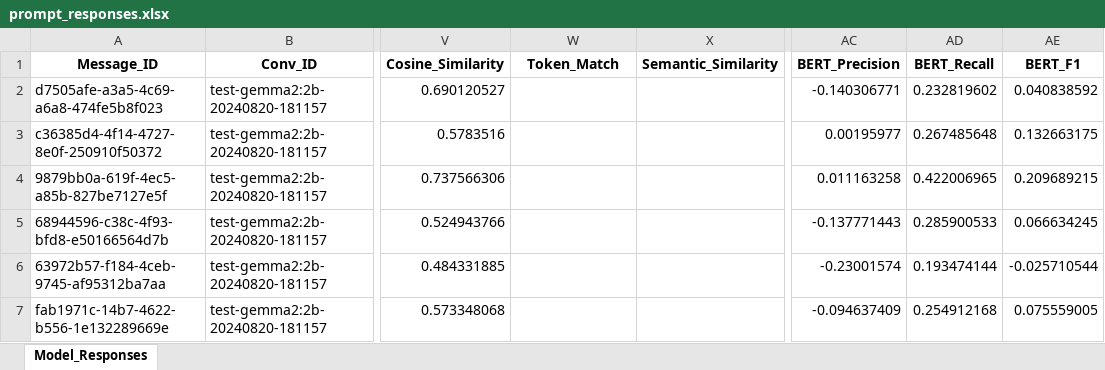
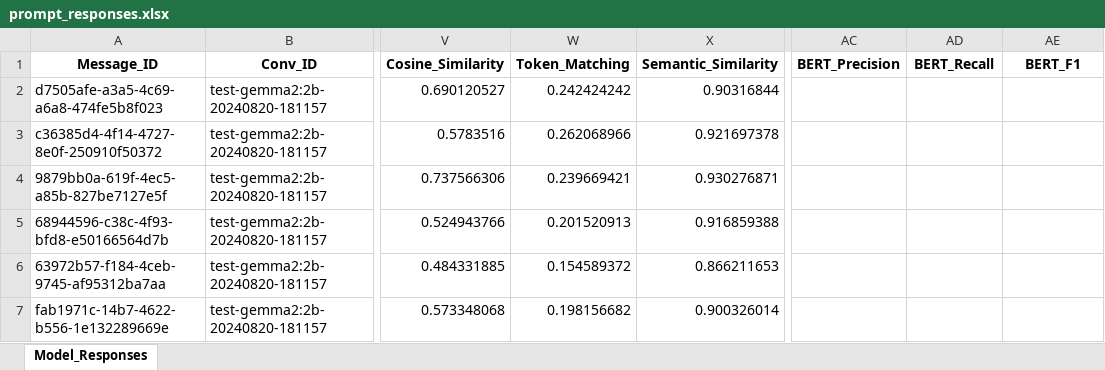
Before and after one commit to sessionmemory/prompt-machine, an Excel workbook: prompt_responses.xlsx, sheet Model_Responses, drawn as a sheet; only a part is shown, gaps mark what is left out; values as stored, in another font and other column widths than the file's, no borders; the diff covers the shown part only; the diff names each change by its address in the sheet, - before the commit and + after, or states it on an @@ line.

```diff
--- a/prompt_responses.xlsx (sheet Model_Responses)
+++ b/prompt_responses.xlsx (sheet Model_Responses)
-W1: Token_Match
+W1: Token_Matching
-W2 (Token_Matching): (empty)
+W2 (Token_Matching): 0.242424242
-X2 (Semantic_Similarity): (empty)
+X2 (Semantic_Similarity): 0.90316844
-AC2 (BERT_Precision): -0.140306771
+AC2 (BERT_Precision): (empty)
-AD2 (BERT_Recall): 0.232819602
+AD2 (BERT_Recall): (empty)
-AE2 (BERT_F1): 0.040838592
+AE2 (BERT_F1): (empty)
-W3 (Token_Matching): (empty)
+W3 (Token_Matching): 0.262068966
-X3 (Semantic_Similarity): (empty)
+X3 (Semantic_Similarity): 0.921697378
-AC3 (BERT_Precision): 0.00195977
+AC3 (BERT_Precision): (empty)
-AD3 (BERT_Recall): 0.267485648
+AD3 (BERT_Recall): (empty)
-AE3 (BERT_F1): 0.132663175
+AE3 (BERT_F1): (empty)
-W4 (Token_Matching): (empty)
+W4 (Token_Matching): 0.239669421
-X4 (Semantic_Similarity): (empty)
+X4 (Semantic_Similarity): 0.930276871
-AC4 (BERT_Precision): 0.011163258
+AC4 (BERT_Precision): (empty)
-AD4 (BERT_Recall): 0.422006965
+AD4 (BERT_Recall): (empty)
-AE4 (BERT_F1): 0.209689215
+AE4 (BERT_F1): (empty)
-W5 (Token_Matching): (empty)
+W5 (Token_Matching): 0.201520913
-X5 (Semantic_Similarity): (empty)
+X5 (Semantic_Similarity): 0.916859388
-AC5 (BERT_Precision): -0.137771443
+AC5 (BERT_Precision): (empty)
-AD5 (BERT_Recall): 0.285900533
+AD5 (BERT_Recall): (empty)
-AE5 (BERT_F1): 0.066634245
+AE5 (BERT_F1): (empty)
-W6 (Token_Matching): (empty)
+W6 (Token_Matching): 0.154589372
-X6 (Semantic_Similarity): (empty)
+X6 (Semantic_Similarity): 0.866211653
-AC6 (BERT_Precision): -0.23001574
+AC6 (BERT_Precision): (empty)
-AD6 (BERT_Recall): 0.193474144
+AD6 (BERT_Recall): (empty)
-AE6 (BERT_F1): -0.025710544
+AE6 (BERT_F1): (empty)
-W7 (Token_Matching): (empty)
+W7 (Token_Matching): 0.198156682
-X7 (Semantic_Similarity): (empty)
+X7 (Semantic_Similarity): 0.900326014
-AC7 (BERT_Precision): -0.094637409
+AC7 (BERT_Precision): (empty)
-AD7 (BERT_Recall): 0.254912168
+AD7 (BERT_Recall): (empty)
-AE7 (BERT_F1): 0.075559005
+AE7 (BERT_F1): (empty)
```
Also changed, not shown: 275 edited cells elsewhere in this sheet, prompt_responses_rated.xlsx, 4 other files.
